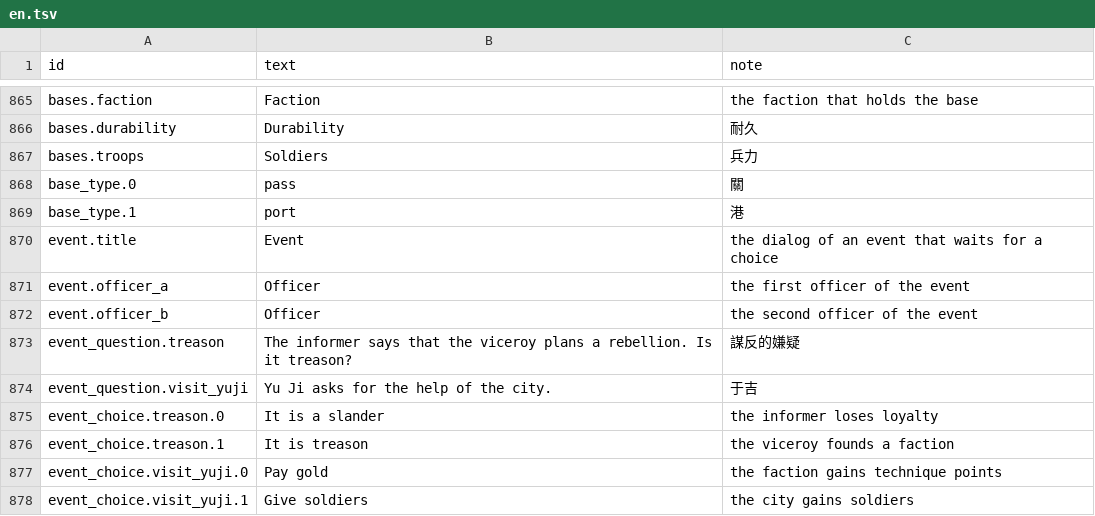
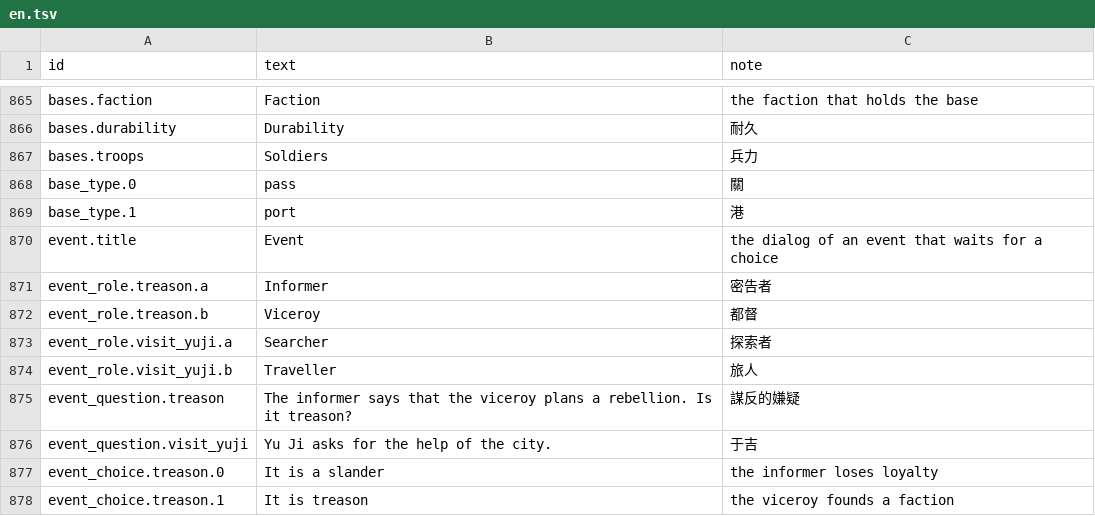
Before and after one commit to yksi7417/sanguodream, a TSV file: data/placeholder/text/en.tsv, drawn as a sheet; only a part is shown, gaps mark what is left out; the shorter side is filled out with more unchanged rows; removed rows and columns are numbered as before the commit, all else as after; the diff names each change by its address in the sheet, - before the commit and + after, or states it on an @@ line.

```diff
--- a/data/placeholder/text/en.tsv
+++ b/data/placeholder/text/en.tsv
-row 871: event.officer_a | Officer | the first officer of the event
-row 872: event.officer_b | Officer | the second officer of the event
+row 871: event_role.treason.a | Informer | 密告者
+row 872: event_role.treason.b | Viceroy | 都督
+row 873: event_role.visit_yuji.a | Searcher | 探索者
+row 874: event_role.visit_yuji.b | Traveller | 旅人
```
Also changed, not shown: data/placeholder/text/zh-TW.tsv, 2 other files.
